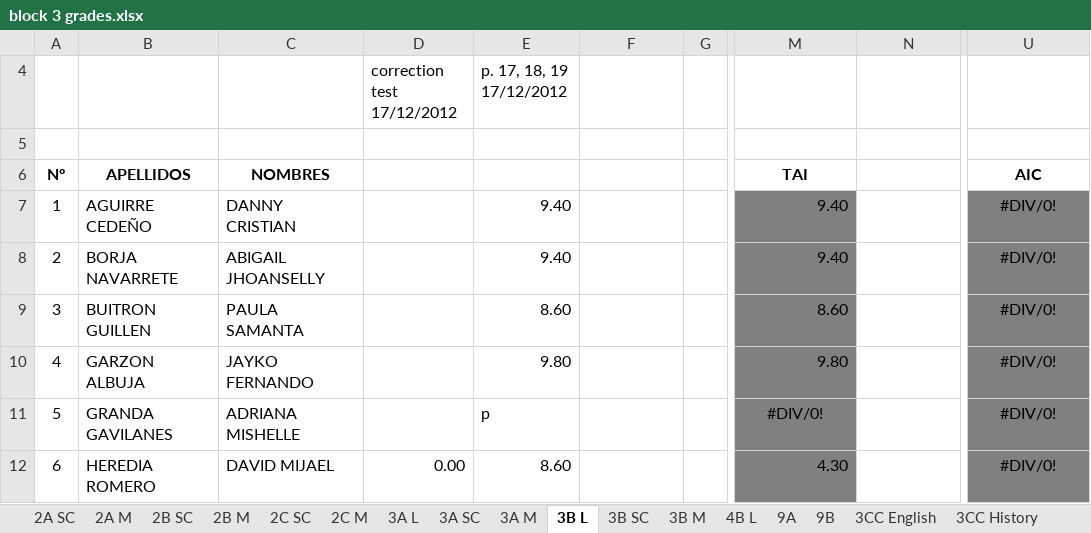
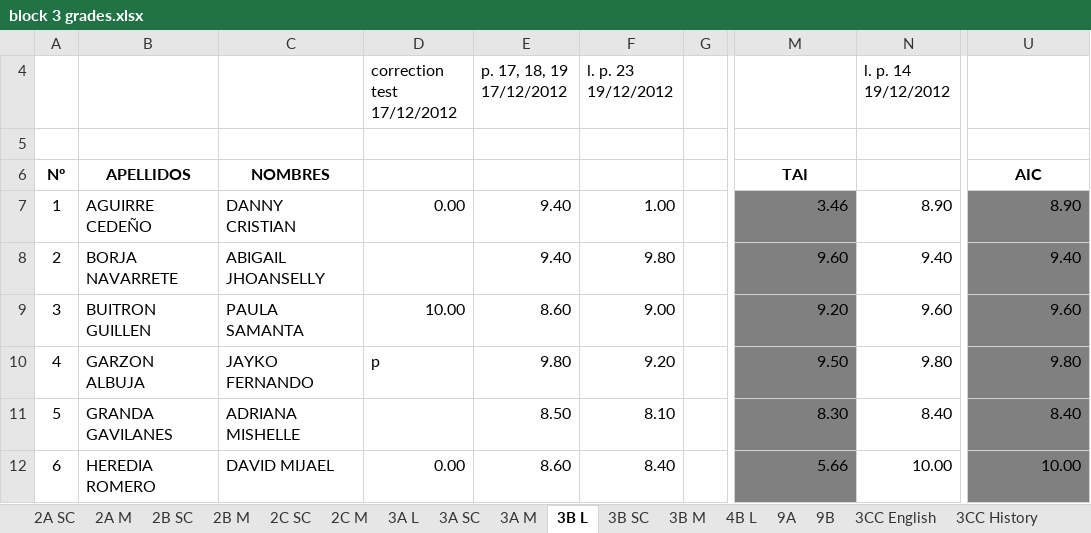
Before and after one commit to coolmaju/notas-12-13, an Excel workbook: block 3 grades.xlsx, sheet 3B L, drawn as a sheet; only a part is shown, gaps mark what is left out; values as stored, in another font and other column widths than the file's, no borders; charts and pictures not drawn; the diff covers the shown part only; the diff names each change by its address in the sheet, - before the commit and + after, or states it on an @@ line.

```diff
--- a/block 3 grades.xlsx (sheet 3B L)
+++ b/block 3 grades.xlsx (sheet 3B L)
-F4: (empty)
+F4: l. p. 23 19/12/2012
-N4: (empty)
+N4: l. p. 14 19/12/2012
-D7 (correction test 17/12/2012): (empty)
+D7 (correction test 17/12/2012): 0.00
-F7 (l. p. 23 19/12/2012): (empty)
+F7 (l. p. 23 19/12/2012): 1.00
-M7: 9.40
+M7: 3.46
-N7 (l. p. 14 19/12/2012): (empty)
+N7 (l. p. 14 19/12/2012): 8.90
-U7: #DIV/0!
+U7: 8.90
-U7:U12 alignment: center
+U7:U12 alignment: right
-F8 (l. p. 23 19/12/2012): (empty)
+F8 (l. p. 23 19/12/2012): 9.80
-M8: 9.40
+M8: 9.60
-N8 (l. p. 14 19/12/2012): (empty)
+N8 (l. p. 14 19/12/2012): 9.40
-U8: #DIV/0!
+U8: 9.40
-D9 (correction test 17/12/2012): (empty)
+D9 (correction test 17/12/2012): 10.00
-F9 (l. p. 23 19/12/2012): (empty)
+F9 (l. p. 23 19/12/2012): 9.00
-M9: 8.60
+M9: 9.20
-N9 (l. p. 14 19/12/2012): (empty)
+N9 (l. p. 14 19/12/2012): 9.60
-U9: #DIV/0!
+U9: 9.60
-D10 (correction test 17/12/2012): (empty)
+D10 (correction test 17/12/2012): p
-F10 (l. p. 23 19/12/2012): (empty)
+F10 (l. p. 23 19/12/2012): 9.20
-M10: 9.80
+M10: 9.50
-N10 (l. p. 14 19/12/2012): (empty)
+N10 (l. p. 14 19/12/2012): 9.80
-U10: #DIV/0!
+U10: 9.80
-E11 (p. 17, 18, 19 17/12/2012): p
+E11 (p. 17, 18, 19 17/12/2012): 8.50
-F11 (l. p. 23 19/12/2012): (empty)
+F11 (l. p. 23 19/12/2012): 8.10
-M11: #DIV/0!
+M11: 8.30
-M11 alignment: center
+M11 alignment: right
-N11 (l. p. 14 19/12/2012): (empty)
+N11 (l. p. 14 19/12/2012): 8.40
-U11: #DIV/0!
+U11: 8.40
-F12 (l. p. 23 19/12/2012): (empty)
+F12 (l. p. 23 19/12/2012): 8.40
-M12: 4.30
+M12: 5.66
-N12 (l. p. 14 19/12/2012): (empty)
+N12 (l. p. 14 19/12/2012): 10.00
-U12: #DIV/0!
+U12: 10.00
```
Also changed, not shown: 104 edited cells and cell formats elsewhere in this sheet, sheet 3A L, sheet 9A, sheet 3B SC, sheet 2A M, sheet 3A M, sheet 3A SC, 2 more sheets.
